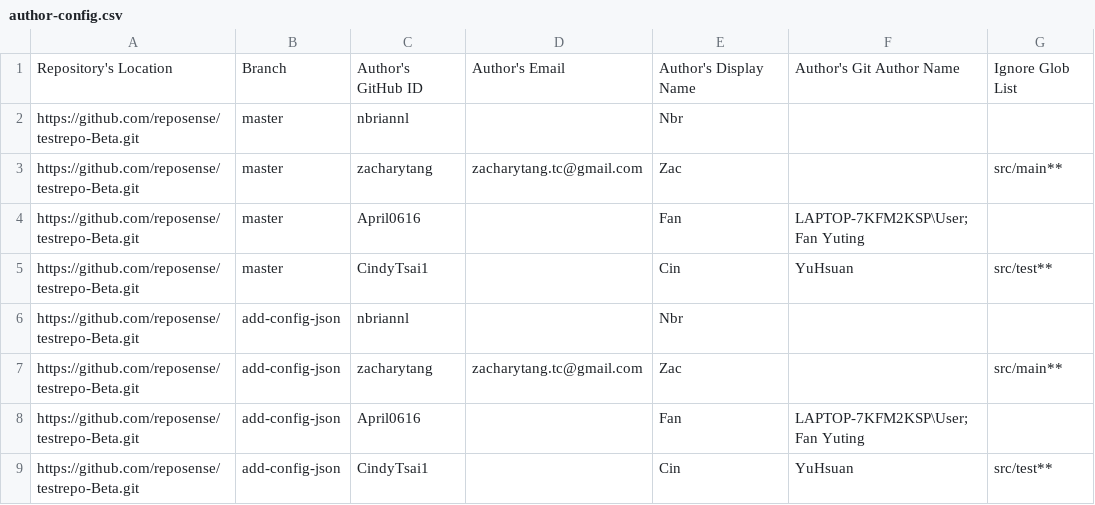
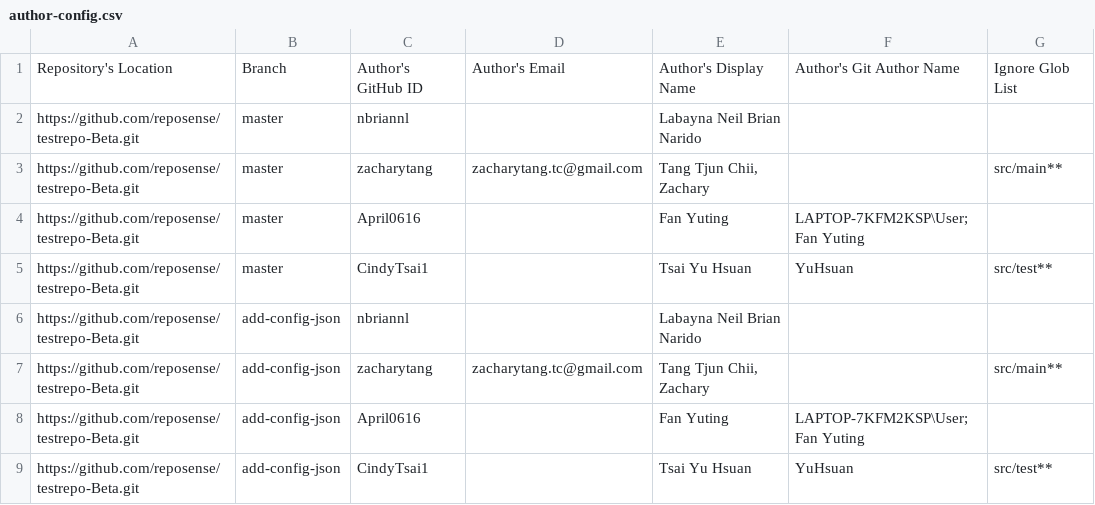
Before and after one commit to reposense/RepoSense, a CSV file: author-config.csv, drawn as a sheet.

Commit message:
Updated author-config.csv

```diff
--- a/author-config.csv
+++ b/author-config.csv
@@ -1,9 +1,9 @@
 Repository's Location,Branch,Author's GitHub ID,Author's Email,Author's Display Name,Author's Git Author Name,Ignore Glob List
-https://github.com/reposense/testrepo-Beta.git,master,nbriannl,,Nbr,,
-https://github.com/reposense/testrepo-Beta.git,master,zacharytang,zacharytang.tc@gmail.com,Zac,,src/main**
-https://github.com/reposense/testrepo-Beta.git,master,April0616,,Fan,LAPTOP-7KFM2KSP\User;Fan Yuting,
-https://github.com/reposense/testrepo-Beta.git,master,CindyTsai1,,Cin,YuHsuan,src/test**
-https://github.com/reposense/testrepo-Beta.git,add-config-json,nbriannl,,Nbr,,
-https://github.com/reposense/testrepo-Beta.git,add-config-json,zacharytang,zacharytang.tc@gmail.com,Zac,,src/main**
-https://github.com/reposense/testrepo-Beta.git,add-config-json,April0616,,Fan,LAPTOP-7KFM2KSP\User;Fan Yuting,
-https://github.com/reposense/testrepo-Beta.git,add-config-json,CindyTsai1,,Cin,YuHsuan,src/test**
+https://github.com/reposense/testrepo-Beta.git,master,nbriannl,,Labayna Neil Brian Narido,,
+https://github.com/reposense/testrepo-Beta.git,master,zacharytang,zacharytang.tc@gmail.com,"Tang Tjun Chii, Zachary",,src/main**
+https://github.com/reposense/testrepo-Beta.git,master,April0616,,Fan Yuting,LAPTOP-7KFM2KSP\User;Fan Yuting,
+https://github.com/reposense/testrepo-Beta.git,master,CindyTsai1,,Tsai Yu Hsuan,YuHsuan,src/test**
+https://github.com/reposense/testrepo-Beta.git,add-config-json,nbriannl,,Labayna Neil Brian Narido,,
+https://github.com/reposense/testrepo-Beta.git,add-config-json,zacharytang,zacharytang.tc@gmail.com,"Tang Tjun Chii, Zachary",,src/main**
+https://github.com/reposense/testrepo-Beta.git,add-config-json,April0616,,Fan Yuting,LAPTOP-7KFM2KSP\User;Fan Yuting,
+https://github.com/reposense/testrepo-Beta.git,add-config-json,CindyTsai1,,Tsai Yu Hsuan,YuHsuan,src/test**
```
